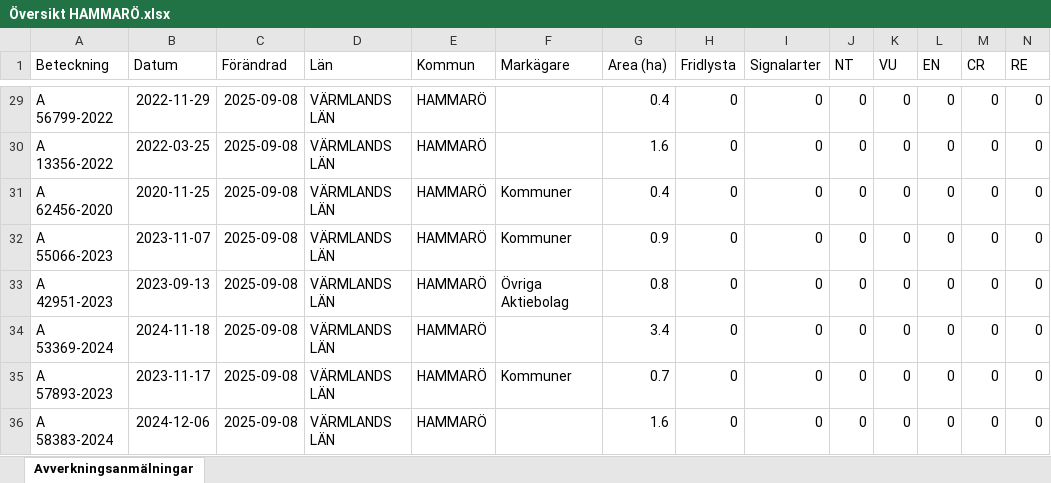
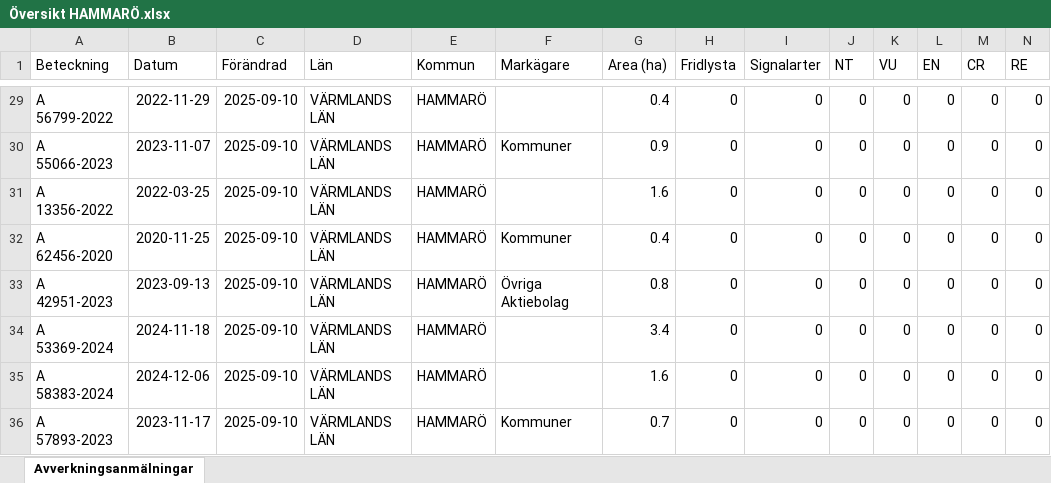
Before and after one commit to klasma/Logging_1761, an Excel workbook: Översikt HAMMARÖ.xlsx, sheet Avverkningsanmälningar, drawn as a sheet; only a part is shown, gaps mark what is left out; values as stored, in another font and other column widths than the file's, no borders; removed rows and columns are numbered as before the commit, all else as after; rows hold the shown columns only; the diff covers the shown part only; the diff names each change by its address in the sheet, - before the commit and + after, or states it on an @@ line.

```diff
--- a/Översikt HAMMARÖ.xlsx (sheet Avverkningsanmälningar)
+++ b/Översikt HAMMARÖ.xlsx (sheet Avverkningsanmälningar)
-C29 (Förändrad): 2025-09-08
+C29 (Förändrad): 2025-09-10
+row 30: A 55066-2023 | 2023-11-07 | 2025-09-10 | VÄRMLANDS LÄN | HAMMARÖ | Kommuner | 0.9 | 0 | 0 | 0 | 0 | 0 | 0 | 0
-C31:C32 (Förändrad): 2025-09-08
+C31:C32 (Förändrad): 2025-09-10
-row 32: A 55066-2023 | 2023-11-07 | 2025-09-08 | VÄRMLANDS LÄN | HAMMARÖ | Kommuner | 0.9 | 0 | 0 | 0 | 0 | 0 | 0 | 0
-C33:C34 (Förändrad): 2025-09-08
+C33:C34 (Förändrad): 2025-09-10
+row 35: A 58383-2024 | 2024-12-06 | 2025-09-10 | VÄRMLANDS LÄN | HAMMARÖ |  | 1.6 | 0 | 0 | 0 | 0 | 0 | 0 | 0
-C36 (Förändrad): 2025-09-08
+C36 (Förändrad): 2025-09-10
-row 36: A 58383-2024 | 2024-12-06 | 2025-09-08 | VÄRMLANDS LÄN | HAMMARÖ |  | 1.6 | 0 | 0 | 0 | 0 | 0 | 0 | 0
```
Also changed, not shown: 3 added rows, 3 removed rows and 24 edited cells elsewhere in this sheet, artfynd/A 10795-2025 artfynd.xlsx, artfynd/A 20755-2021 artfynd.xlsx, 57 other files.
